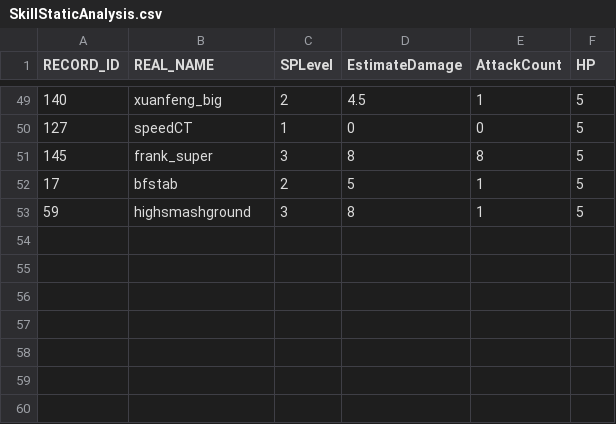
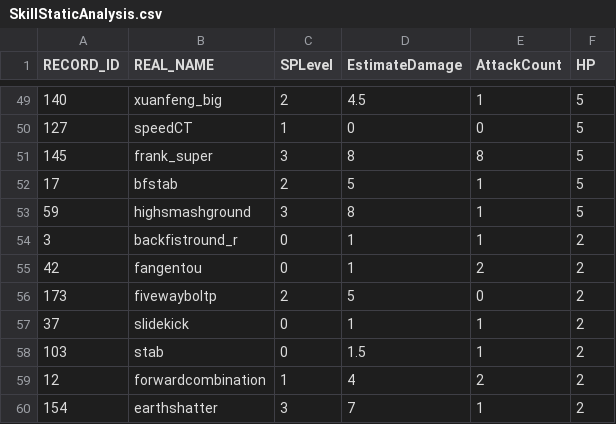
Before and after one commit to bodacheng/MComat, a CSV file: Assets/ExternalAssets/Config/SkillStaticAnalysis.csv, drawn as a sheet; only a part is shown, gaps mark what is left out; the diff names each change by its address in the sheet, - before the commit and + after, or states it on an @@ line.

```diff
--- a/Assets/ExternalAssets/Config/SkillStaticAnalysis.csv
+++ b/Assets/ExternalAssets/Config/SkillStaticAnalysis.csv
+row 54: 3 | backfistround_r | 0 | 1 | 1 | 2
+row 55: 42 | fangentou | 0 | 1 | 2 | 2
+row 56: 173 | fivewayboltp | 2 | 5 | 0 | 2
+row 57: 37 | slidekick | 0 | 1 | 1 | 2
+row 58: 103 | stab | 0 | 1.5 | 1 | 2
+row 59: 12 | forwardcombination | 1 | 4 | 2 | 2
+row 60: 154 | earthshatter | 3 | 7 | 1 | 2
```
Also changed, not shown: Assets/ExternalAssets/Config/mst_skill.csv, Assets/ExternalAssets/Config/skill_name.csv, 21 other files.
